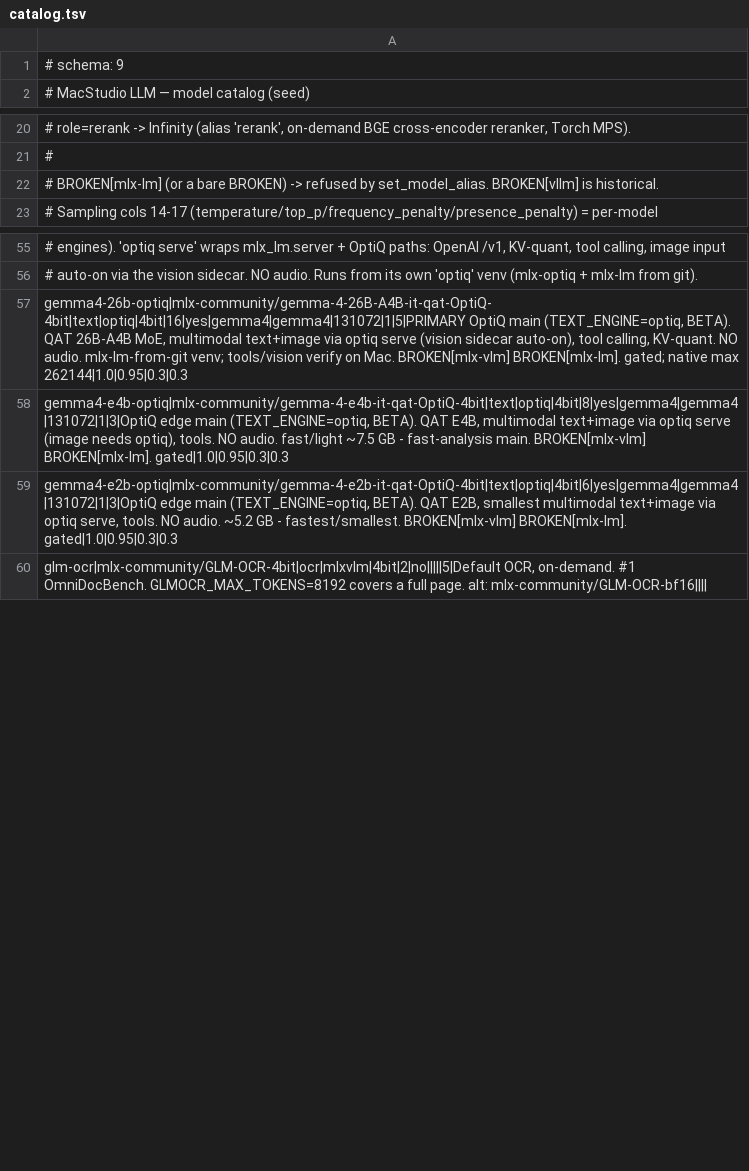
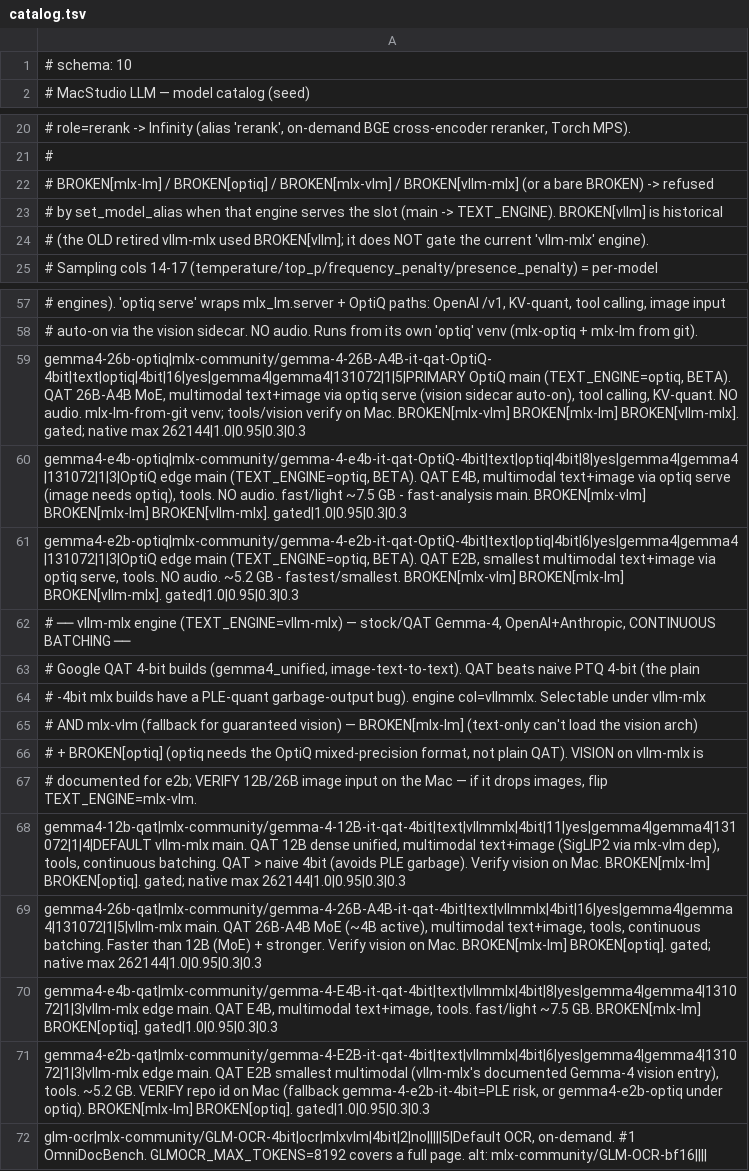
Before and after one commit to AHEMOH/macstudio-llm, a TSV file: models/catalog.tsv, drawn as a sheet; only a part is shown, gaps mark what is left out.

```diff
--- a/models/catalog.tsv
+++ b/models/catalog.tsv
@@ -1,2 +1,2 @@
-# schema: 9
+# schema: 10
 # MacStudio LLM — model catalog (seed)
@@ -21,3 +21,5 @@
 #
-# BROKEN[mlx-lm] (or a bare BROKEN) -> refused by set_model_alias. BROKEN[vllm] is historical.
+# BROKEN[mlx-lm] / BROKEN[optiq] / BROKEN[mlx-vlm] / BROKEN[vllm-mlx] (or a bare BROKEN) -> refused
+# by set_model_alias when that engine serves the slot (main -> TEXT_ENGINE). BROKEN[vllm] is historical
+# (the OLD retired vllm-mlx used BROKEN[vllm]; it does NOT gate the current 'vllm-mlx' engine).
 # Sampling cols 14-17 (temperature/top_p/frequency_penalty/presence_penalty) = per-model
@@ -56,5 +58,15 @@
 # auto-on via the vision sidecar. NO audio. Runs from its own 'optiq' venv (mlx-optiq + mlx-lm from git).
-gemma4-26b-optiq|mlx-community/gemma-4-26B-A4B-it-qat-OptiQ-4bit|text|optiq|4bit|16|yes|gemma4|gemma4|131072|1|5|PRIMARY OptiQ main (TEXT_ENGINE=optiq, BETA). QAT 26B-A4B MoE, multimodal text+image via optiq serve (vision sidecar auto-on), tool calling, KV-quant. NO audio. mlx-lm-from-git venv; tools/vision verify on Mac. BROKEN[mlx-vlm] BROKEN[mlx-lm]. gated; native max 262144|1.0|0.95|0.3|0.3
-gemma4-e4b-optiq|mlx-community/gemma-4-e4b-it-qat-OptiQ-4bit|text|optiq|4bit|8|yes|gemma4|gemma4|131072|1|3|OptiQ edge main (TEXT_ENGINE=optiq, BETA). QAT E4B, multimodal text+image via optiq serve (image needs optiq), tools. NO audio. fast/light ~7.5 GB - fast-analysis main. BROKEN[mlx-vlm] BROKEN[mlx-lm]. gated|1.0|0.95|0.3|0.3
-gemma4-e2b-optiq|mlx-community/gemma-4-e2b-it-qat-OptiQ-4bit|text|optiq|4bit|6|yes|gemma4|gemma4|131072|1|3|OptiQ edge main (TEXT_ENGINE=optiq, BETA). QAT E2B, smallest multimodal text+image via optiq serve, tools. NO audio. ~5.2 GB - fastest/smallest. BROKEN[mlx-vlm] BROKEN[mlx-lm]. gated|1.0|0.95|0.3|0.3
+gemma4-26b-optiq|mlx-community/gemma-4-26B-A4B-it-qat-OptiQ-4bit|text|optiq|4bit|16|yes|gemma4|gemma4|131072|1|5|PRIMARY OptiQ main (TEXT_ENGINE=optiq, BETA). QAT 26B-A4B MoE, multimodal text+image via optiq serve (vision sidecar auto-on), tool calling, KV-quant. NO audio. mlx-lm-from-git venv; tools/vision verify on Mac. BROKEN[mlx-vlm] BROKEN[mlx-lm] BROKEN[vllm-mlx]. gated; native max 262144|1.0|0.95|0.3|0.3
+gemma4-e4b-optiq|mlx-community/gemma-4-e4b-it-qat-OptiQ-4bit|text|optiq|4bit|8|yes|gemma4|gemma4|131072|1|3|OptiQ edge main (TEXT_ENGINE=optiq, BETA). QAT E4B, multimodal text+image via optiq serve (image needs optiq), tools. NO audio. fast/light ~7.5 GB - fast-analysis main. BROKEN[mlx-vlm] BROKEN[mlx-lm] BROKEN[vllm-mlx]. gated|1.0|0.95|0.3|0.3
+gemma4-e2b-optiq|mlx-community/gemma-4-e2b-it-qat-OptiQ-4bit|text|optiq|4bit|6|yes|gemma4|gemma4|131072|1|3|OptiQ edge main (TEXT_ENGINE=optiq, BETA). QAT E2B, smallest multimodal text+image via optiq serve, tools. NO audio. ~5.2 GB - fastest/smallest. BROKEN[mlx-vlm] BROKEN[mlx-lm] BROKEN[vllm-mlx]. gated|1.0|0.95|0.3|0.3
+# ── vllm-mlx engine (TEXT_ENGINE=vllm-mlx) — stock/QAT Gemma-4, OpenAI+Anthropic, CONTINUOUS BATCHING ──
+# Google QAT 4-bit builds (gemma4_unified, image-text-to-text). QAT beats naive PTQ 4-bit (the plain
+# -4bit mlx builds have a PLE-quant garbage-output bug). engine col=vllmmlx. Selectable under vllm-mlx
+# AND mlx-vlm (fallback for guaranteed vision) — BROKEN[mlx-lm] (text-only can't load the vision arch)
+# + BROKEN[optiq] (optiq needs the OptiQ mixed-precision format, not plain QAT). VISION on vllm-mlx is
+# documented for e2b; VERIFY 12B/26B image input on the Mac — if it drops images, flip TEXT_ENGINE=mlx-vlm.
+gemma4-12b-qat|mlx-community/gemma-4-12B-it-qat-4bit|text|vllmmlx|4bit|11|yes|gemma4|gemma4|131072|1|4|DEFAULT vllm-mlx main. QAT 12B dense unified, multimodal text+image (SigLIP2 via mlx-vlm dep), tools, continuous batching. QAT > naive 4bit (avoids PLE garbage). Verify vision on Mac. BROKEN[mlx-lm] BROKEN[optiq]. gated; native max 262144|1.0|0.95|0.3|0.3
+gemma4-26b-qat|mlx-community/gemma-4-26B-A4B-it-qat-4bit|text|vllmmlx|4bit|16|yes|gemma4|gemma4|131072|1|5|vllm-mlx main. QAT 26B-A4B MoE (~4B active), multimodal text+image, tools, continuous batching. Faster than 12B (MoE) + stronger. Verify vision on Mac. BROKEN[mlx-lm] BROKEN[optiq]. gated; native max 262144|1.0|0.95|0.3|0.3
+gemma4-e4b-qat|mlx-community/gemma-4-E4B-it-qat-4bit|text|vllmmlx|4bit|8|yes|gemma4|gemma4|131072|1|3|vllm-mlx edge main. QAT E4B, multimodal text+image, tools. fast/light ~7.5 GB. BROKEN[mlx-lm] BROKEN[optiq]. gated|1.0|0.95|0.3|0.3
+gemma4-e2b-qat|mlx-community/gemma-4-E2B-it-qat-4bit|text|vllmmlx|4bit|6|yes|gemma4|gemma4|131072|1|3|vllm-mlx edge main. QAT E2B smallest multimodal (vllm-mlx's documented Gemma-4 vision entry), tools. ~5.2 GB. VERIFY repo id on Mac (fallback gemma-4-e2b-it-4bit=PLE risk, or gemma4-e2b-optiq under optiq). BROKEN[mlx-lm] BROKEN[optiq]. gated|1.0|0.95|0.3|0.3
 glm-ocr|mlx-community/GLM-OCR-4bit|ocr|mlxvlm|4bit|2|no|||||5|Default OCR, on-demand. #1 OmniDocBench. GLMOCR_MAX_TOKENS=8192 covers a full page. alt: mlx-community/GLM-OCR-bf16||||
```
Also changed, not shown: 5 other files.
